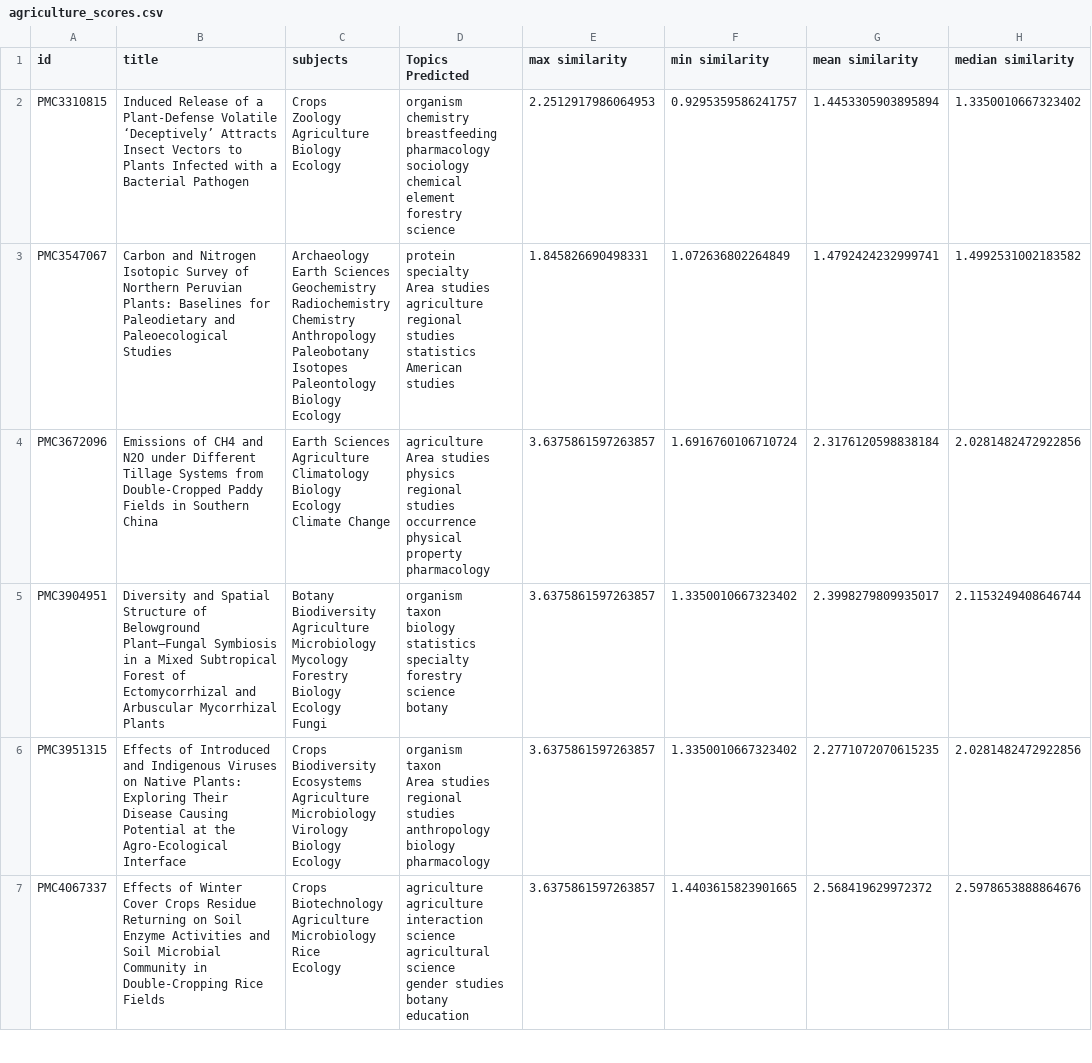
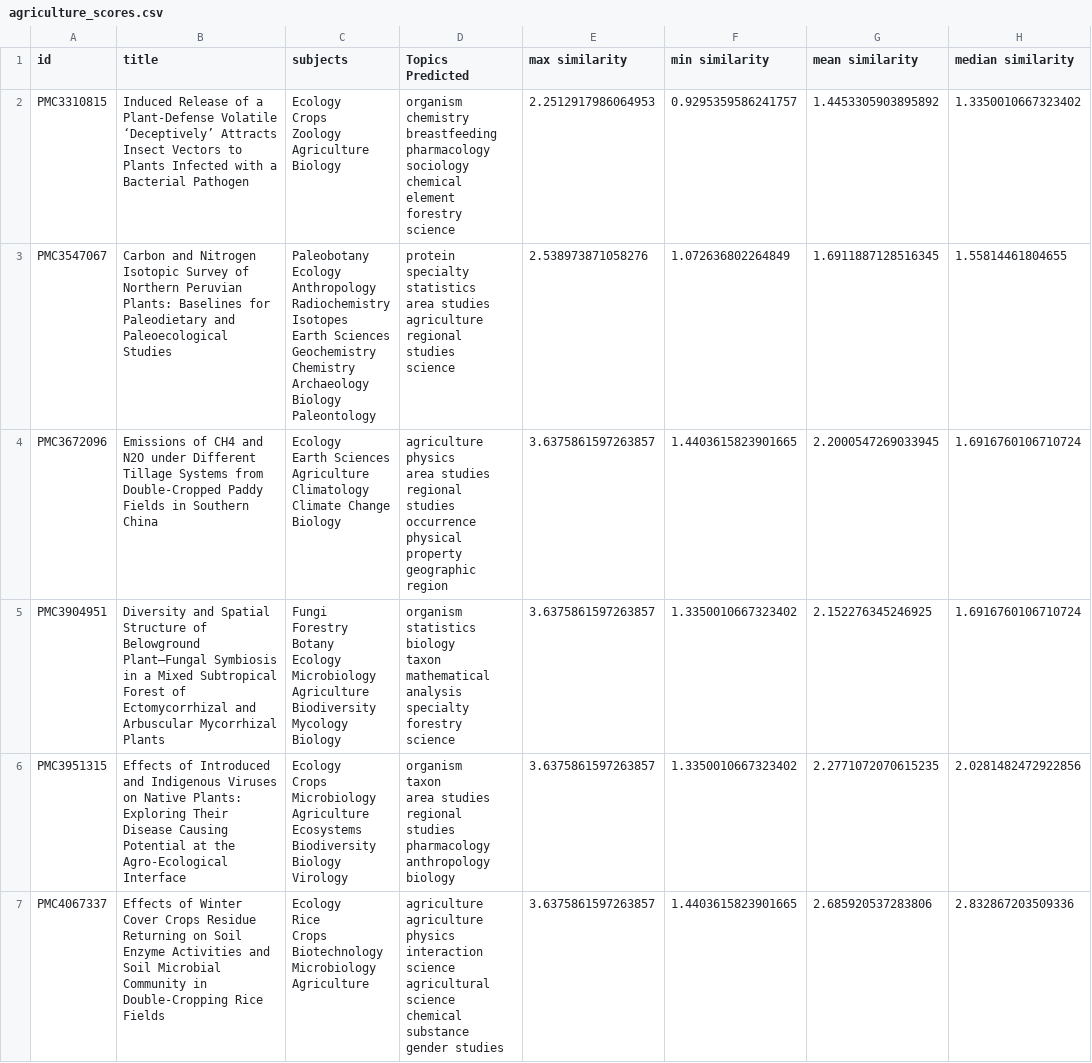
Before and after one commit to weso-edma/hercules-challenge-publications, a CSV file: results/8_evaluation/agriculture_scores.csv, drawn as a sheet; only a part is shown; the diff covers the shown part only.

```diff
--- a/results/8_evaluation/agriculture_scores.csv
+++ b/results/8_evaluation/agriculture_scores.csv
@@ -1,82 +1,82 @@
 id,title,subjects,Topics Predicted,max similarity,min similarity,mean similarity,median similarity
-PMC3310815,Induced Release of a Plant-Defense Volatile ‘Deceptively’ Attracts Insect Vectors to Plants Infected with a Bacterial Pathogen,"Crops
-Zoology
-Agriculture
-Biology
-Ecology","organism
-chemistry
-breastfeeding
-pharmacology
-sociology
-chemical element
-forestry science",2.2512917986064953,0.9295359586241757,1.4453305903895894,1.3350010667323402
-PMC3547067,Carbon and Nitrogen Isotopic Survey of Northern Peruvian Plants: Baselines for Paleodietary and Paleoecological Studies,"Archaeology
-Earth Sciences
-Geochemistry
-Radiochemistry
-Chemistry
-Anthropology
-Paleobotany
-Isotopes
-Paleontology
-Biology
-Ecology","protein
-specialty
-Area studies
-agriculture
-regional studies
-statistics
-American studies",1.845826690498331,1.072636802264849,1.4792424232999741,1.4992531002183582
-PMC3672096,Emissions of CH4 and N2O under Different Tillage Systems from Double-Cropped Paddy Fields in Southern China,"Earth Sciences
-Agriculture
-Climatology
-Biology
-Ecology
-Climate Change","agriculture
-Area studies
-physics
-regional studies
-occurrence
-physical property
-pharmacology",3.6375861597263857,1.6916760106710724,2.3176120598838184,2.0281482472922856
-PMC3904951,Diversity and Spatial Structure of Belowground Plant–Fungal Symbiosis in a Mixed Subtropical Forest of Ectomycorrhizal and Arbuscular Mycorrhizal Plants,"Botany
-Biodiversity
-Agriculture
-Microbiology
-Mycology
-Forestry
-Biology
-Ecology
-Fungi","organism
-taxon
-biology
-statistics
-specialty
-forestry science
-botany",3.6375861597263857,1.3350010667323402,2.3998279809935017,2.1153249408646744
-PMC3951315,Effects of Introduced and Indigenous Viruses on Native Plants: Exploring Their Disease Causing Potential at the Agro-Ecological Interface,"Crops
-Biodiversity
-Ecosystems
-Agriculture
-Microbiology
-Virology
-Biology
-Ecology","organism
-taxon
-Area studies
-regional studies
-anthropology
-biology
-pharmacology",3.6375861597263857,1.3350010667323402,2.2771072070615235,2.0281482472922856
-PMC4067337,Effects of Winter Cover Crops Residue Returning on Soil Enzyme Activities and Soil Microbial Community in Double-Cropping Rice Fields,"Crops
-Biotechnology
-Agriculture
-Microbiology
-Rice
-Ecology","agriculture
-agriculture
-interaction science
-agricultural science
-gender studies
-botany
-education",3.6375861597263857,1.4403615823901665,2.568419629972372,2.5978653888864676
+PMC3310815,Induced Release of a Plant-Defense Volatile ‘Deceptively’ Attracts Insect Vectors to Plants Infected with a Bacterial Pathogen,"Ecology
+Crops
+Zoology
+Agriculture
+Biology","organism
+chemistry
+breastfeeding
+pharmacology
+sociology
+chemical element
+forestry science",2.2512917986064953,0.9295359586241757,1.4453305903895892,1.3350010667323402
+PMC3547067,Carbon and Nitrogen Isotopic Survey of Northern Peruvian Plants: Baselines for Paleodietary and Paleoecological Studies,"Paleobotany
+Ecology
+Anthropology
+Radiochemistry
+Isotopes
+Earth Sciences
+Geochemistry
+Chemistry
+Archaeology
+Biology
+Paleontology","protein
+specialty
+statistics
+area studies
+agriculture
+regional studies
+science",2.538973871058276,1.072636802264849,1.6911887128516345,1.55814461804655
+PMC3672096,Emissions of CH4 and N2O under Different Tillage Systems from Double-Cropped Paddy Fields in Southern China,"Ecology
+Earth Sciences
+Agriculture
+Climatology
+Climate Change
+Biology","agriculture
+physics
+area studies
+regional studies
+occurrence
+physical property
+geographic region",3.6375861597263857,1.4403615823901665,2.2000547269033945,1.6916760106710724
+PMC3904951,Diversity and Spatial Structure of Belowground Plant–Fungal Symbiosis in a Mixed Subtropical Forest of Ectomycorrhizal and Arbuscular Mycorrhizal Plants,"Fungi
+Forestry
+Botany
+Ecology
+Microbiology
+Agriculture
+Biodiversity
+Mycology
+Biology","organism
+statistics
+biology
+taxon
+mathematical analysis
+specialty
+forestry science",3.6375861597263857,1.3350010667323402,2.152276345246925,1.6916760106710724
+PMC3951315,Effects of Introduced and Indigenous Viruses on Native Plants: Exploring Their Disease Causing Potential at the Agro-Ecological Interface,"Ecology
+Crops
+Microbiology
+Agriculture
+Ecosystems
+Biodiversity
+Biology
+Virology","organism
+taxon
+area studies
+regional studies
+pharmacology
+anthropology
+biology",3.6375861597263857,1.3350010667323402,2.2771072070615235,2.0281482472922856
+PMC4067337,Effects of Winter Cover Crops Residue Returning on Soil Enzyme Activities and Soil Microbial Community in Double-Cropping Rice Fields,"Ecology
+Rice
+Crops
+Biotechnology
+Microbiology
+Agriculture","agriculture
+agriculture
+physics
+interaction science
+agricultural science
+chemical substance
+gender studies",3.6375861597263857,1.4403615823901665,2.685920537283806,2.832867203509336
```
Also changed, not shown: 42 edited cells elsewhere in this file, 9 other files.
